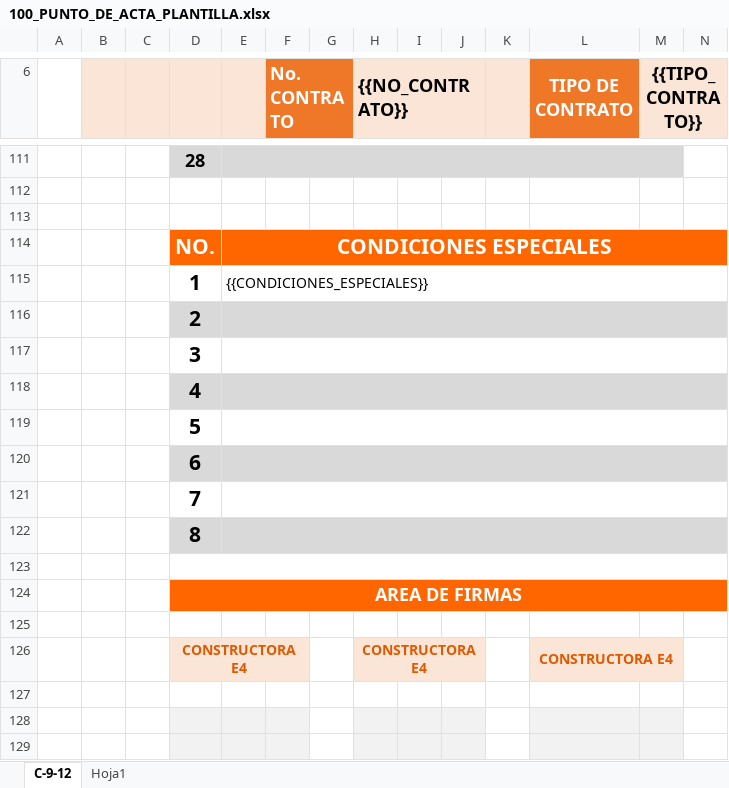
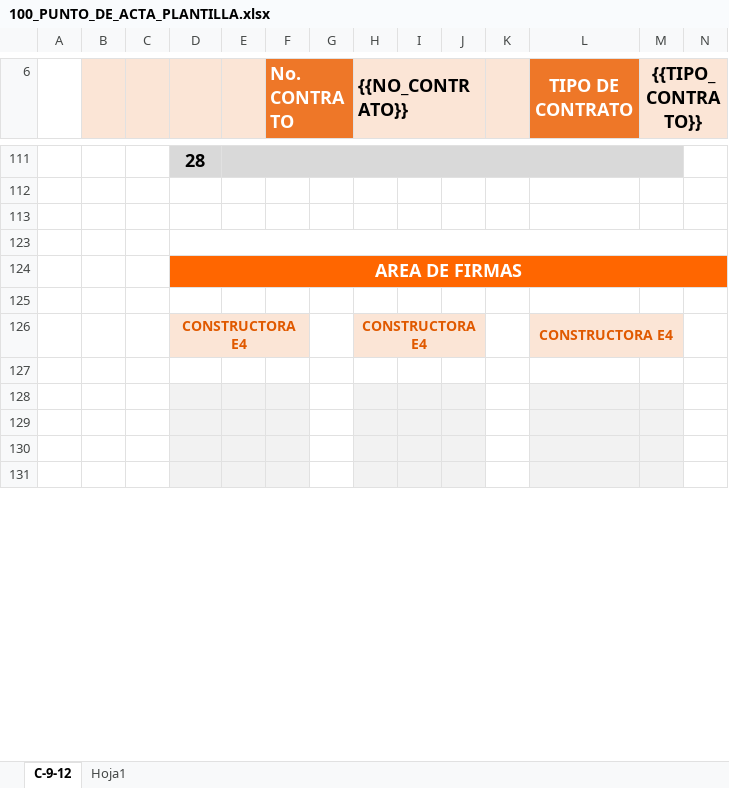
Before and after one commit to xoicito/Puntos-De-Acta, an Excel workbook: templates/100_PUNTO_DE_ACTA_PLANTILLA.xlsx, sheet C-9-12, drawn as a sheet; only a part is shown, gaps mark what is left out; the shorter side is filled out with more unchanged rows; values as stored, in another font and other column widths than the file's, no borders; charts and pictures not drawn; rows hold the shown columns only; the diff names each change by its address in the sheet, - before the commit and + after, or states it on an @@ line.

```diff
--- a/templates/100_PUNTO_DE_ACTA_PLANTILLA.xlsx (sheet C-9-12)
+++ b/templates/100_PUNTO_DE_ACTA_PLANTILLA.xlsx (sheet C-9-12)
@@ row 114 hidden:  |  |  | NO. | CONDICIONES ESPECIALES @@
@@ row 115 hidden:  |  |  | 1 | {{CONDICIONES_ESPECIALES}} @@
@@ row 116 hidden:  |  |  | 2 @@
@@ row 117 hidden:  |  |  | 3 @@
@@ row 118 hidden:  |  |  | 4 @@
@@ row 119 hidden:  |  |  | 5 @@
@@ row 120 hidden:  |  |  | 6 @@
@@ row 121 hidden:  |  |  | 7 @@
@@ row 122 hidden:  |  |  | 8 @@
```
Also changed, not shown: 8 other files.
